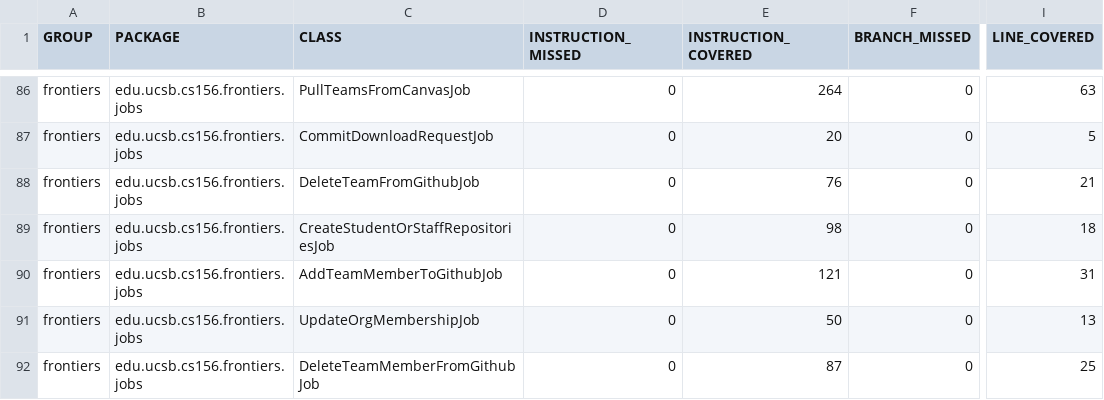
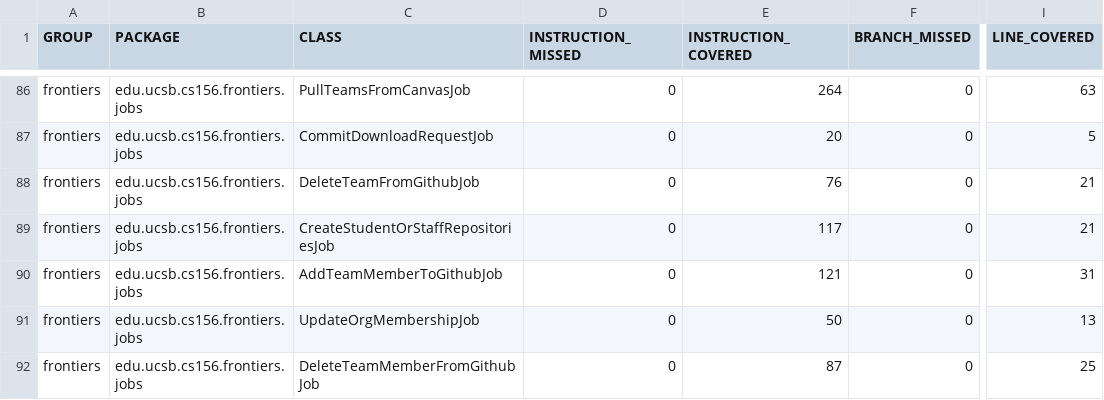
Before and after one commit to ucsb-cs156-s26/proj-frontiers-s26-10, a CSV file: jacoco/jacoco.csv, drawn as a sheet; only a part is shown, gaps mark what is left out; the diff names each change by its address in the sheet, - before the commit and + after, or states it on an @@ line.

```diff
--- a/jacoco/jacoco.csv
+++ b/jacoco/jacoco.csv
-E89 (INSTRUCTION_COVERED): 98
+E89 (INSTRUCTION_COVERED): 117
-I89 (LINE_COVERED): 18
+I89 (LINE_COVERED): 21
```
Also changed, not shown: 7 other files.
